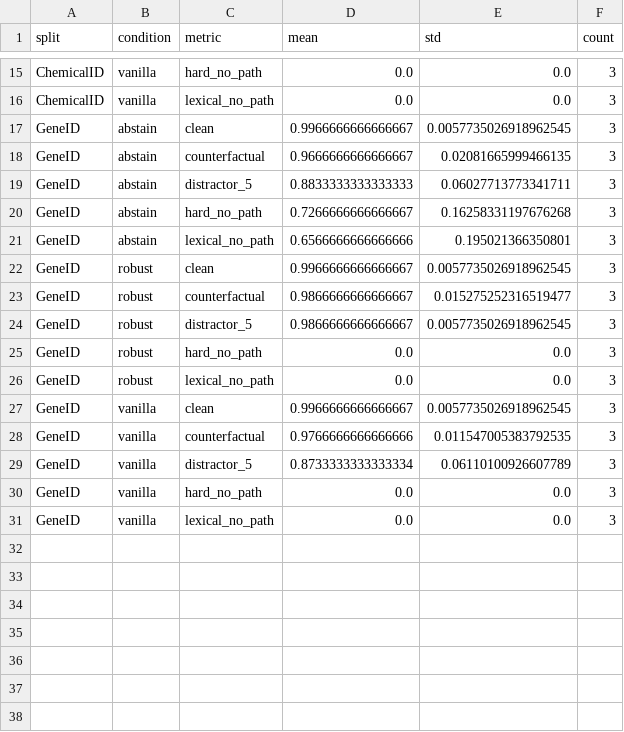
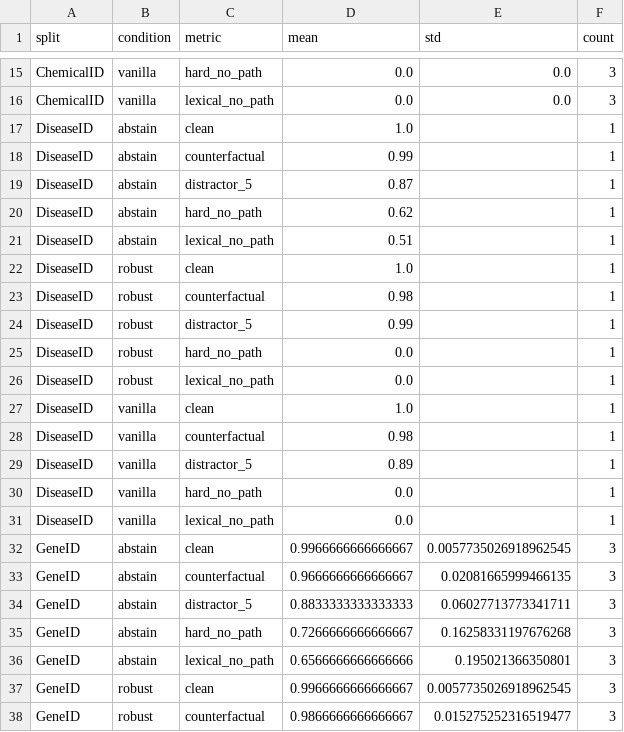
Before and after one commit to inoue0426/llm-post-training, a CSV file: results/13/13_summary.csv, drawn as a sheet; only a part is shown, gaps mark what is left out; the shorter side is filled out with more unchanged rows; the diff names each change by its address in the sheet, - before the commit and + after, or states it on an @@ line.

```diff
--- a/results/13/13_summary.csv
+++ b/results/13/13_summary.csv
+row 17: DiseaseID | abstain | clean | 1.0 |  | 1
+row 18: DiseaseID | abstain | counterfactual | 0.99 |  | 1
+row 19: DiseaseID | abstain | distractor_5 | 0.87 |  | 1
+row 20: DiseaseID | abstain | hard_no_path | 0.62 |  | 1
+row 21: DiseaseID | abstain | lexical_no_path | 0.51 |  | 1
+row 22: DiseaseID | robust | clean | 1.0 |  | 1
+row 23: DiseaseID | robust | counterfactual | 0.98 |  | 1
+row 24: DiseaseID | robust | distractor_5 | 0.99 |  | 1
+row 25: DiseaseID | robust | hard_no_path | 0.0 |  | 1
+row 26: DiseaseID | robust | lexical_no_path | 0.0 |  | 1
+row 27: DiseaseID | vanilla | clean | 1.0 |  | 1
+row 28: DiseaseID | vanilla | counterfactual | 0.98 |  | 1
+row 29: DiseaseID | vanilla | distractor_5 | 0.89 |  | 1
+row 30: DiseaseID | vanilla | hard_no_path | 0.0 |  | 1
+row 31: DiseaseID | vanilla | lexical_no_path | 0.0 |  | 1
```
Also changed, not shown: results/13/13_results.csv.
